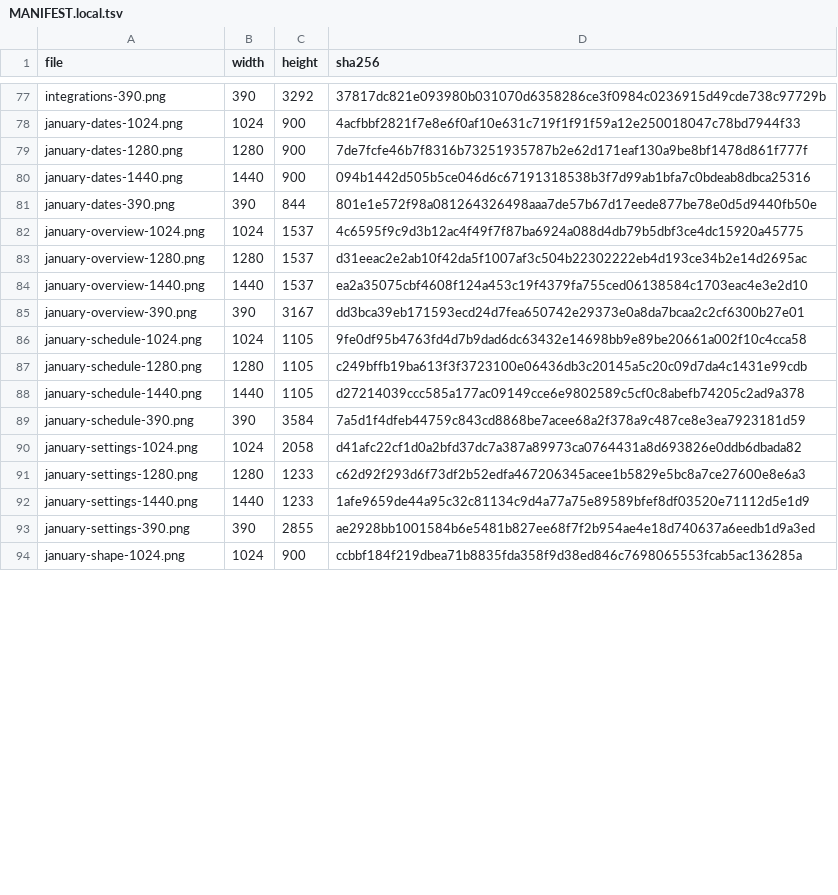
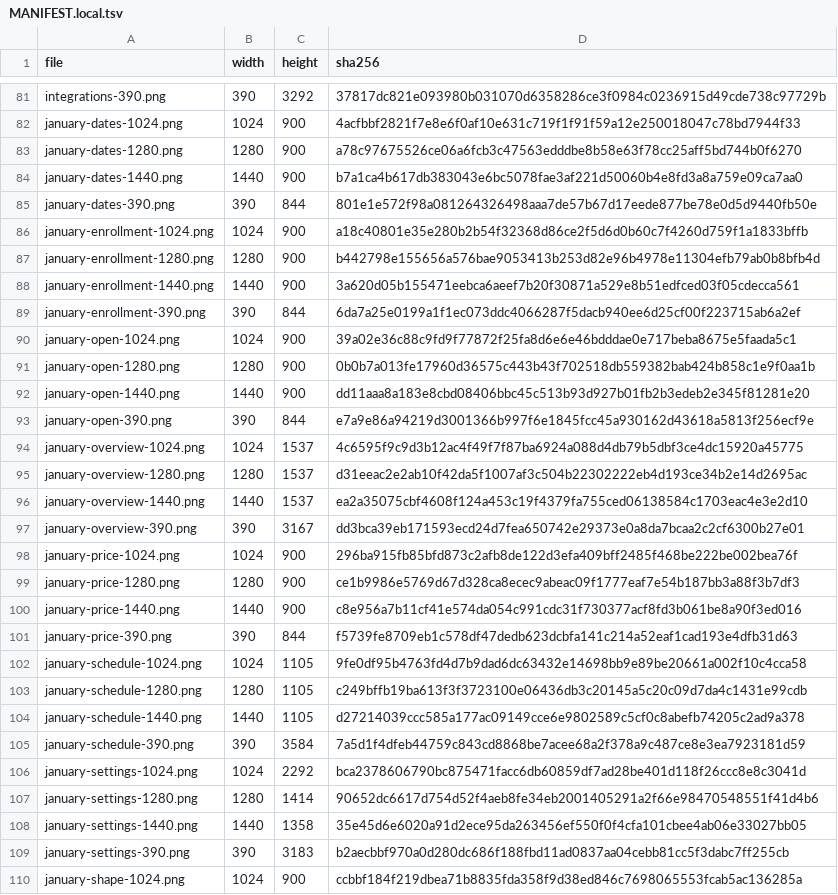
Before and after one commit to connor-leiva/amplified-impact-lms, a TSV file: design-reference/admin-redesign-r2/ref/MANIFEST.local.tsv, drawn as a sheet; only a part is shown, gaps mark what is left out; the diff covers the shown part only.

```diff
--- a/design-reference/admin-redesign-r2/ref/MANIFEST.local.tsv
+++ b/design-reference/admin-redesign-r2/ref/MANIFEST.local.tsv
@@ -78,5 +82,13 @@ integrations-390.png	390	3292	37817dc821e093980b031070d6358286ce3f0984c0236915d4
 january-dates-1024.png	1024	900	4acfbbf2821f7e8e6f0af10e631c719f1f91f59a12e250018047c78bd7944f33
-january-dates-1280.png	1280	900	7de7fcfe46b7f8316b73251935787b2e62d171eaf130a9be8bf1478d861f777f
-january-dates-1440.png	1440	900	094b1442d505b5ce046d6c67191318538b3f7d99ab1bfa7c0bdeab8dbca25316
+january-dates-1280.png	1280	900	a78c97675526ce06a6fcb3c47563edddbe8b58e63f78cc25aff5bd744b0f6270
+january-dates-1440.png	1440	900	b7a1ca4b617db383043e6bc5078fae3af221d50060b4e8fd3a8a759e09ca7aa0
 january-dates-390.png	390	844	801e1e572f98a081264326498aaa7de57b67d17eede877be78e0d5d9440fb50e
+january-enrollment-1024.png	1024	900	a18c40801e35e280b2b54f32368d86ce2f5d6d0b60c7f4260d759f1a1833bffb
+january-enrollment-1280.png	1280	900	b442798e155656a576bae9053413b253d82e96b4978e11304efb79ab0b8bfb4d
+january-enrollment-1440.png	1440	900	3a620d05b155471eebca6aeef7b20f30871a529e8b51edfced03f05cdecca561
+january-enrollment-390.png	390	844	6da7a25e0199a1f1ec073ddc4066287f5dacb940ee6d25cf00f223715ab6a2ef
+january-open-1024.png	1024	900	39a02e36c88c9fd9f77872f25fa8d6e6e46bdddae0e717beba8675e5faada5c1
+january-open-1280.png	1280	900	0b0b7a013fe17960d36575c443b43f702518db559382bab424b858c1e9f0aa1b
+january-open-1440.png	1440	900	dd11aaa8a183e8cbd08406bbc45c513b93d927b01fb2b3edeb2e345f81281e20
+january-open-390.png	390	844	e7a9e86a94219d3001366b997f6e1845fcc45a930162d43618a5813f256ecf9e
 january-overview-1024.png	1024	1537	4c6595f9c9d3b12ac4f49f7f87ba6924a088d4db79b5dbf3ce4dc15920a45775
@@ -85,2 +97,6 @@ january-overview-1440.png	1440	1537	ea2a35075cbf4608f124a453c19f4379fa755ced0613
 january-overview-390.png	390	3167	dd3bca39eb171593ecd24d7fea650742e29373e0a8da7bcaa2c2cf6300b27e01
+january-price-1024.png	1024	900	296ba915fb85bfd873c2afb8de122d3efa409bff2485f468be222be002bea76f
+january-price-1280.png	1280	900	ce1b9986e5769d67d328ca8ecec9abeac09f1777eaf7e54b187bb3a88f3b7df3
+january-price-1440.png	1440	900	c8e956a7b11cf41e574da054c991cdc31f730377acf8fd3b061be8a90f3ed016
+january-price-390.png	390	844	f5739fe8709eb1c578df47dedb623dcbfa141c214a52eaf1cad193e4dfb31d63
 january-schedule-1024.png	1024	1105	9fe0df95b4763fd4d7b9dad6dc63432e14698bb9e89be20661a002f10c4cca58
@@ -89,6 +105,6 @@ january-schedule-1440.png	1440	1105	d27214039ccc585a177ac09149cce6e9802589c5cf0c
 january-schedule-390.png	390	3584	7a5d1f4dfeb44759c843cd8868be7acee68a2f378a9c487ce8e3ea7923181d59
-january-settings-1024.png	1024	2058	d41afc22cf1d0a2bfd37dc7a387a89973ca0764431a8d693826e0ddb6dbada82
-january-settings-1280.png	1280	1233	c62d92f293d6f73df2b52edfa467206345acee1b5829e5bc8a7ce27600e8e6a3
-january-settings-1440.png	1440	1233	1afe9659de44a95c32c81134c9d4a77a75e89589bfef8df03520e71112d5e1d9
-january-settings-390.png	390	2855	ae2928bb1001584b6e5481b827ee68f7f2b954ae4e18d740637a6eedb1d9a3ed
+january-settings-1024.png	1024	2292	bca2378606790bc875471facc6db60859df7ad28be401d118f26ccc8e8c3041d
+january-settings-1280.png	1280	1414	90652dc6617d754d52f4aeb8fe34eb2001405291a2f66e98470548551f41d4b6
+january-settings-1440.png	1440	1358	35e45d6e6020a91d2ece95da263456ef550f0f4cfa101cbee4ab06e33027bb05
+january-settings-390.png	390	3183	b2aecbbf970a0d280dc686f188fbd11ad0837aa04cebb81cc5f3dabc7ff255cb
 january-shape-1024.png	1024	900	ccbbf184f219dbea71b8835fda358f9d38ed846c7698065553fcab5ac136285a
```
Also changed, not shown: 4 added rows and 22 edited cells elsewhere in this file, design-reference/admin-redesign-r2/ref/MANIFEST.tsv, 51 other files.
